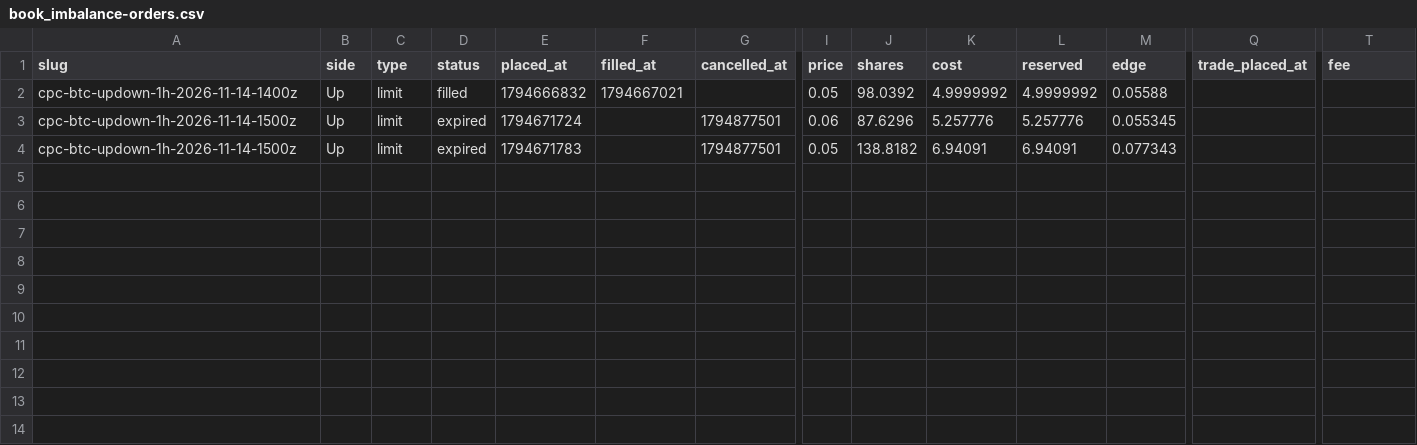
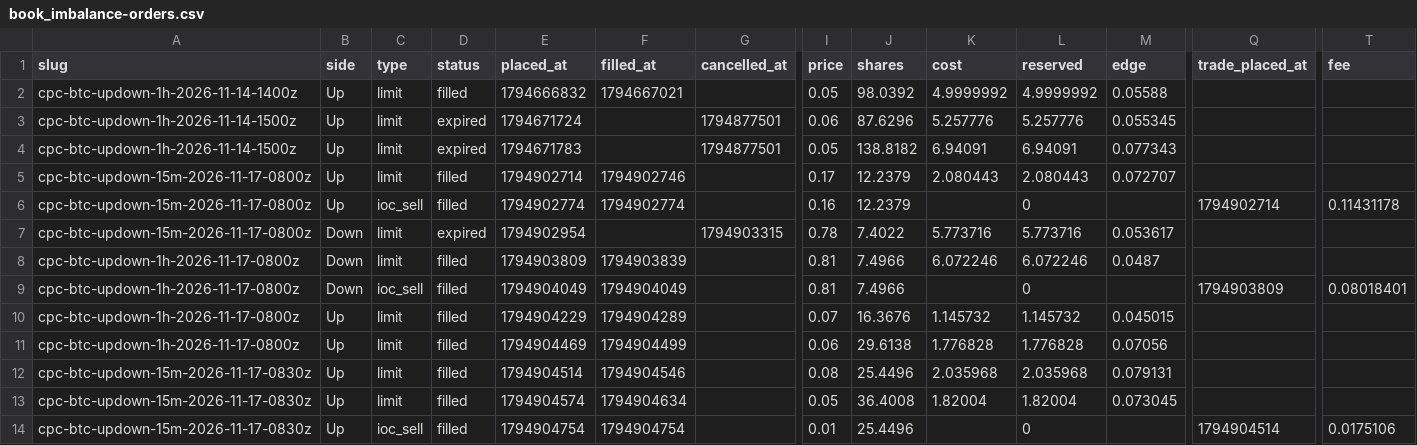
Before and after one commit to cheeseonamonkey/PaperLab, a CSV file: data/ledgers/book_imbalance-orders.csv, drawn as a sheet; only a part is shown, gaps mark what is left out; rows hold the shown columns only; the diff names each change by its address in the sheet, - before the commit and + after, or states it on an @@ line.

```diff
--- a/data/ledgers/book_imbalance-orders.csv
+++ b/data/ledgers/book_imbalance-orders.csv
+row 5: cpc-btc-updown-15m-2026-11-17-0800z | Up | limit | filled | 1794902714 | 1794902746 |  | 0.17 | 12.2379 | 2.080443 | 2.080443 | 0.072707
+row 6: cpc-btc-updown-15m-2026-11-17-0800z | Up | ioc_sell | filled | 1794902774 | 1794902774 |  | 0.16 | 12.2379 |  | 0 |  | 1794902714 | 0.11431178
+row 7: cpc-btc-updown-15m-2026-11-17-0800z | Down | limit | expired | 1794902954 |  | 1794903315 | 0.78 | 7.4022 | 5.773716 | 5.773716 | 0.053617
+row 8: cpc-btc-updown-1h-2026-11-17-0800z | Down | limit | filled | 1794903809 | 1794903839 |  | 0.81 | 7.4966 | 6.072246 | 6.072246 | 0.0487
+row 9: cpc-btc-updown-1h-2026-11-17-0800z | Down | ioc_sell | filled | 1794904049 | 1794904049 |  | 0.81 | 7.4966 |  | 0 |  | 1794903809 | 0.08018401
+row 10: cpc-btc-updown-1h-2026-11-17-0800z | Up | limit | filled | 1794904229 | 1794904289 |  | 0.07 | 16.3676 | 1.145732 | 1.145732 | 0.045015
+row 11: cpc-btc-updown-1h-2026-11-17-0800z | Up | limit | filled | 1794904469 | 1794904499 |  | 0.06 | 29.6138 | 1.776828 | 1.776828 | 0.07056
+row 12: cpc-btc-updown-15m-2026-11-17-0830z | Up | limit | filled | 1794904514 | 1794904546 |  | 0.08 | 25.4496 | 2.035968 | 2.035968 | 0.079131
+row 13: cpc-btc-updown-15m-2026-11-17-0830z | Up | limit | filled | 1794904574 | 1794904634 |  | 0.05 | 36.4008 | 1.82004 | 1.82004 | 0.073045
+row 14: cpc-btc-updown-15m-2026-11-17-0830z | Up | ioc_sell | filled | 1794904754 | 1794904754 |  | 0.01 | 25.4496 |  | 0 |  | 1794904514 | 0.0175106
```
Also changed, not shown: data/ledgers/book_imbalance-trades.csv, data/ledgers/brti_distance-orders.csv, 24 other files.
